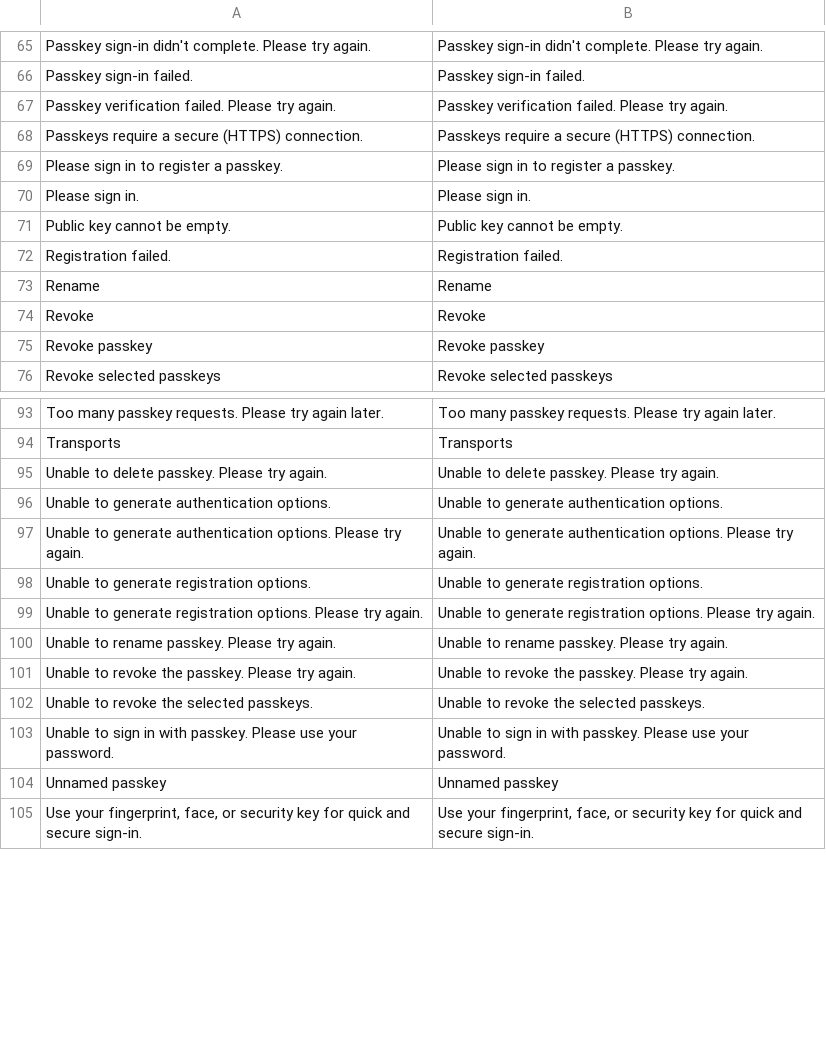
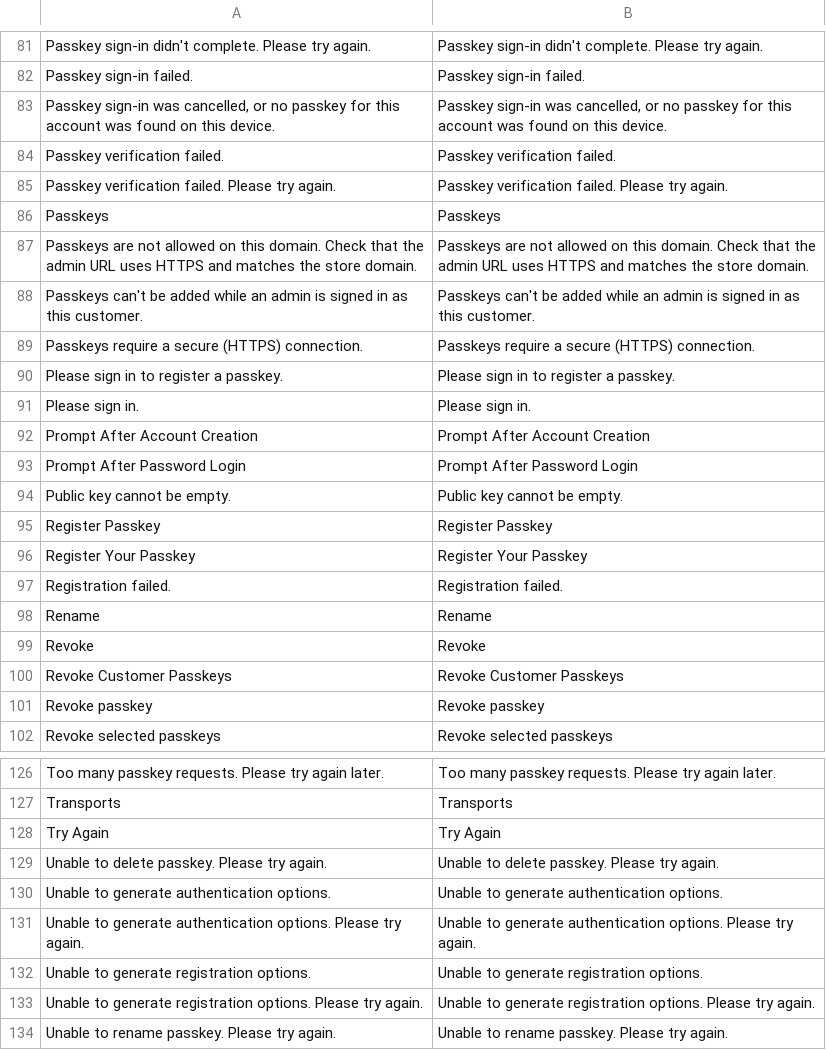
Before and after one commit to mage-os-lab/module-passkey-auth, a CSV file: i18n/en_US.csv, drawn as a sheet; only a part is shown, gaps mark what is left out; the shorter side is filled out with more unchanged rows; the diff covers the shown part only.

```diff
--- a/i18n/en_US.csv
+++ b/i18n/en_US.csv
@@ -66,3 +82,8 @@
 "Passkey sign-in failed.","Passkey sign-in failed."
+"Passkey sign-in was cancelled, or no passkey for this account was found on this device.","Passkey sign-in was cancelled, or no passkey for this account was found on this device."
+"Passkey verification failed.","Passkey verification failed."
 "Passkey verification failed. Please try again.","Passkey verification failed. Please try again."
+"Passkeys","Passkeys"
+"Passkeys are not allowed on this domain. Check that the admin URL uses HTTPS and matches the store domain.","Passkeys are not allowed on this domain. Check that the admin URL uses HTTPS and matches the store domain."
+"Passkeys can't be added while an admin is signed in as this customer.","Passkeys can't be added while an admin is signed in as this customer."
 "Passkeys require a secure (HTTPS) connection.","Passkeys require a secure (HTTPS) connection."
@@ -70,3 +91,7 @@
 "Please sign in.","Please sign in."
+"Prompt After Account Creation","Prompt After Account Creation"
+"Prompt After Password Login","Prompt After Password Login"
 "Public key cannot be empty.","Public key cannot be empty."
+"Register Passkey","Register Passkey"
+"Register Your Passkey","Register Your Passkey"
 "Registration failed.","Registration failed."
@@ -74,2 +99,3 @@
 "Revoke","Revoke"
+"Revoke Customer Passkeys","Revoke Customer Passkeys"
 "Revoke passkey","Revoke passkey"
@@ -94,2 +127,3 @@
 "Transports","Transports"
+"Try Again","Try Again"
 "Unable to delete passkey. Please try again.","Unable to delete passkey. Please try again."
```
Also changed, not shown: 28 added rows, 6 removed rows and 5 moved rows elsewhere in this file, 13 other files.
